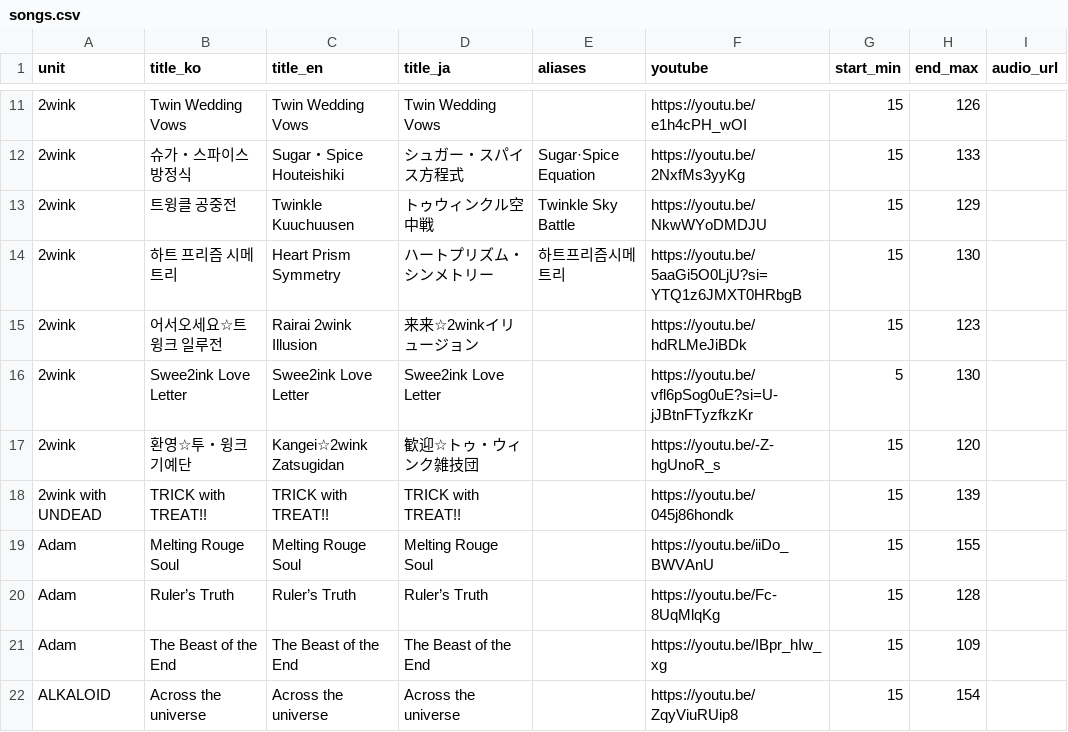
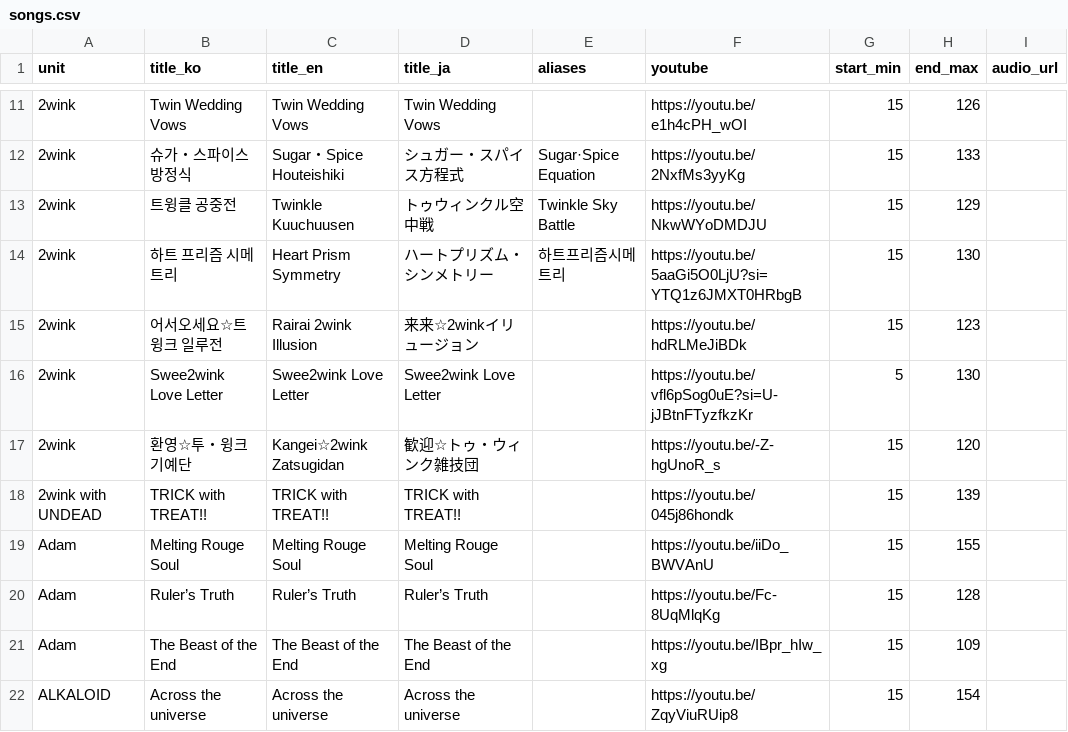
Before and after one commit to SilverStar0123/PickYourStar, a CSV file: public/songs.csv, drawn as a sheet; only a part is shown, gaps mark what is left out; the diff names each change by its address in the sheet, - before the commit and + after, or states it on an @@ line.

Commit message:
Add files via upload

```diff
--- a/public/songs.csv
+++ b/public/songs.csv
-B16 (title_ko): Swee2ink Love Letter
+B16 (title_ko): Swee2wink Love Letter
-C16 (title_en): Swee2ink Love Letter
+C16 (title_en): Swee2wink Love Letter
-D16 (title_ja): Swee2ink Love Letter
+D16 (title_ja): Swee2wink Love Letter
```
